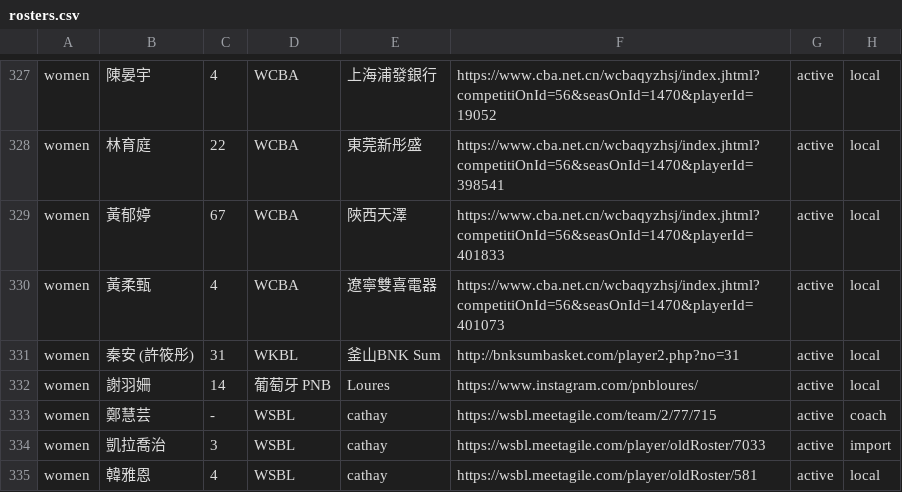
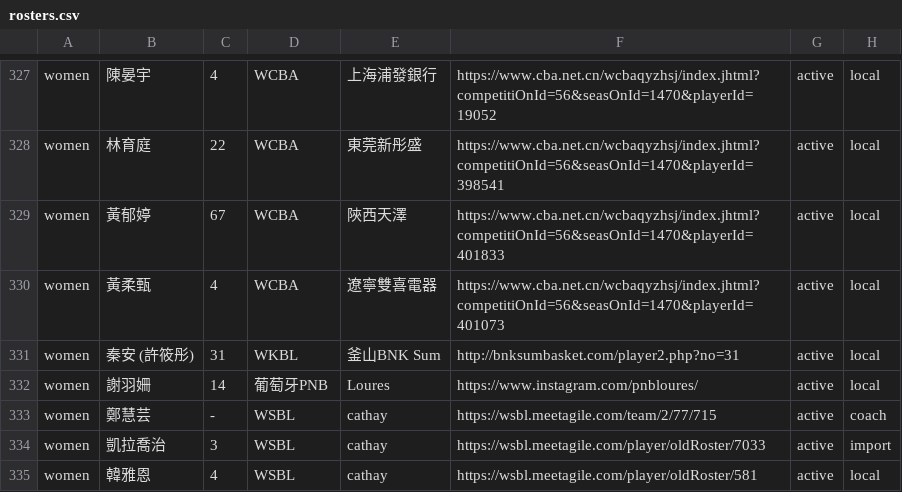
Before and after one commit to SamBasketballTW/sambball, a CSV file: data/rosters.csv, drawn as a sheet; only a part is shown, gaps mark what is left out; the diff names each change by its address in the sheet, - before the commit and + after, or states it on an @@ line.

```diff
--- a/data/rosters.csv
+++ b/data/rosters.csv
-D332: 葡萄牙 PNB
+D332: 葡萄牙PNB
```
Also changed, not shown: data/movements.csv, 1 other file.
